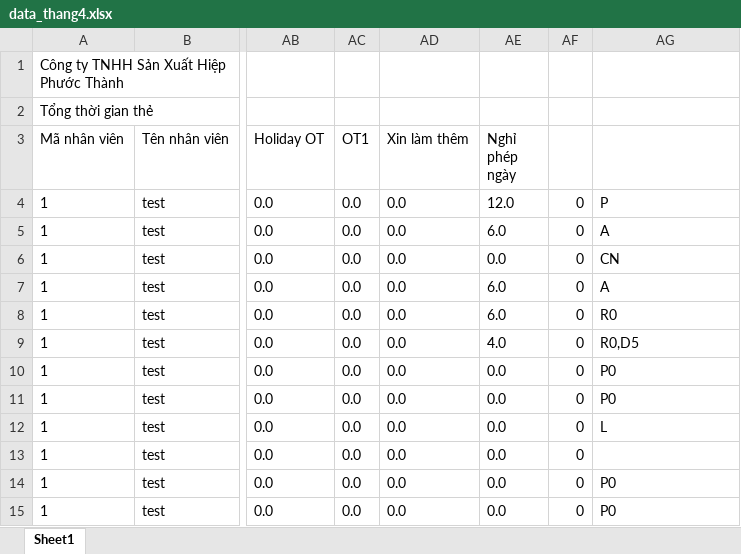
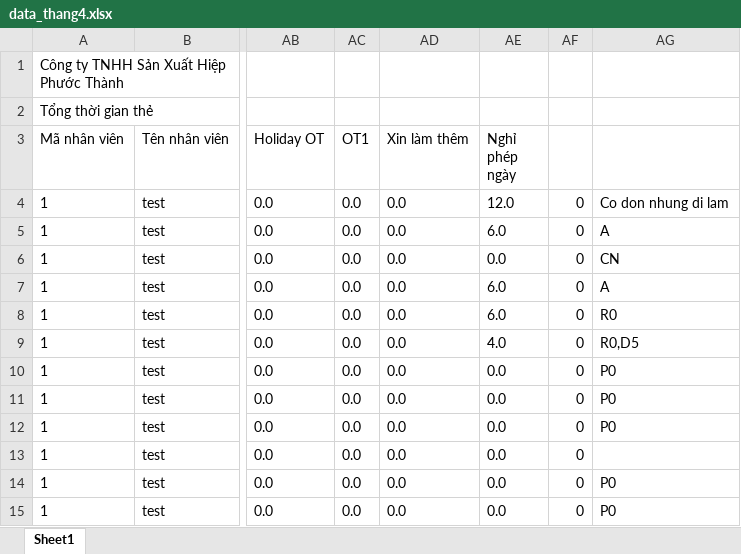
Before and after one commit to Skymanking/cham-cong, an Excel workbook: convert/data_thang4.xlsx, sheet Sheet1, drawn as a sheet; only a part is shown, gaps mark what is left out; values as stored, in another font and other column widths than the file's, no borders; the diff names each change by its address in the sheet, - before the commit and + after, or states it on an @@ line.

Commit message:
xử lý ngày nghỉ có phép

```diff
--- a/convert/data_thang4.xlsx (sheet Sheet1)
+++ b/convert/data_thang4.xlsx (sheet Sheet1)
-AG4: P
+AG4: Co don nhung di lam
-AG12: L
+AG12: P0
```
Also changed, not shown: convert/Bao cao vi pham.xlsx, convert/Cong_thang_4.xlsx, 6 other files.
